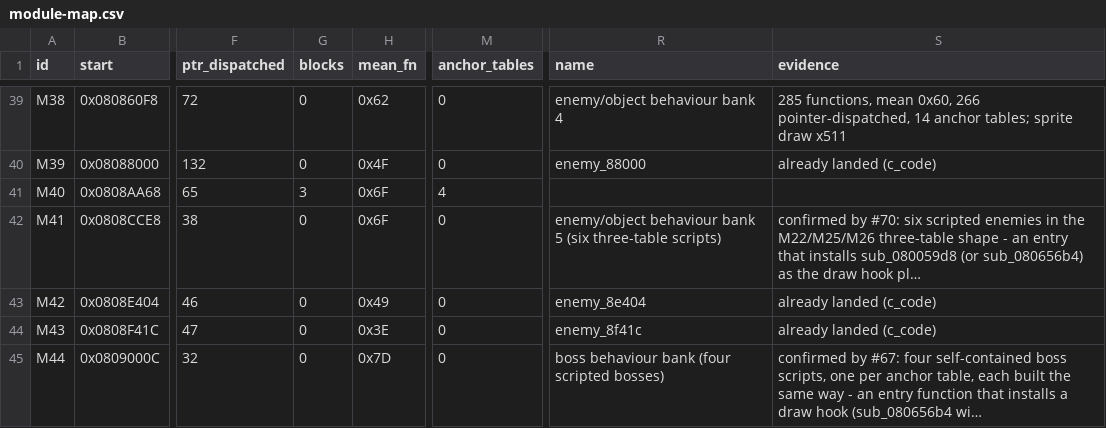
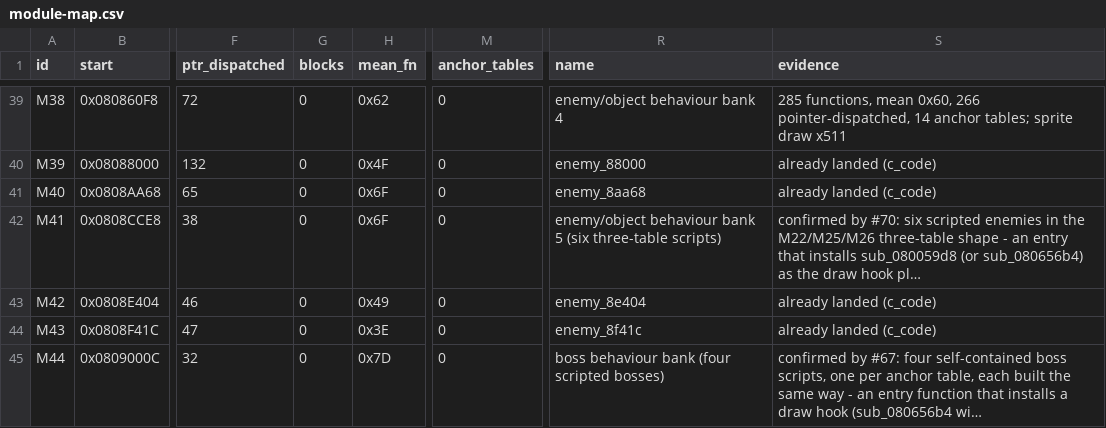
Before and after one commit to overjt/knidl, a CSV file: docs/analysis/module-map.csv, drawn as a sheet; only a part is shown, gaps mark what is left out; long unchanged cells end in …; the diff names each change by its address in the sheet, - before the commit and + after, or states it on an @@ line.

Commit message:
Carve M23 batch 3 (0x0808AA68-0x0808CCE8) to C — module complete (issue #80)
The last 79 functions land as src/enemy_8aa68.c: the bank's two big
walkers.  The first (entry sub_0808aa68) steps on the 16-pixel grid with
sub_08064680 and re-aims through gUnk_087428E8; the second (entry
sub_0808bdf4) is a twelve-state boss with the sub_0808ca00 /
sub_0808cab8 tile-probe pair that walks the collision maps at
0x087339F0 / 0x087336F0 / 0x087337F0 / 0x08732CF0 / 0x08732FF0 and the
per-tile height tables at 0x087347F0 / 0x087343F0.

M23 now has no asm left: 297 functions in src/enemy_860f8.c,
src/enemy_88000.c and src/enemy_8aa68.c.  26 more ROM tables named via
split_config.json data_symbols; `make clean && make compare`
byte-identical.

```diff
--- a/docs/analysis/module-map.csv
+++ b/docs/analysis/module-map.csv
-G41 (blocks): 3
+G41 (blocks): 0
-M41 (anchor_tables): 4
+M41 (anchor_tables): 0
-R41 (name): (empty)
+R41 (name): enemy_8aa68
-S41 (evidence): (empty)
+S41 (evidence): already landed (c_code)
```
Also changed, not shown: 8 other files.
